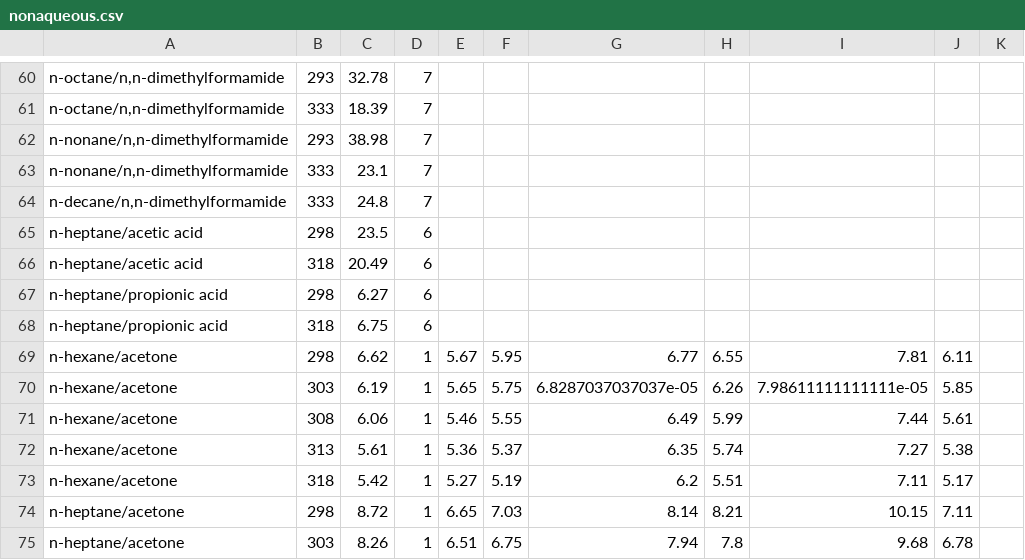
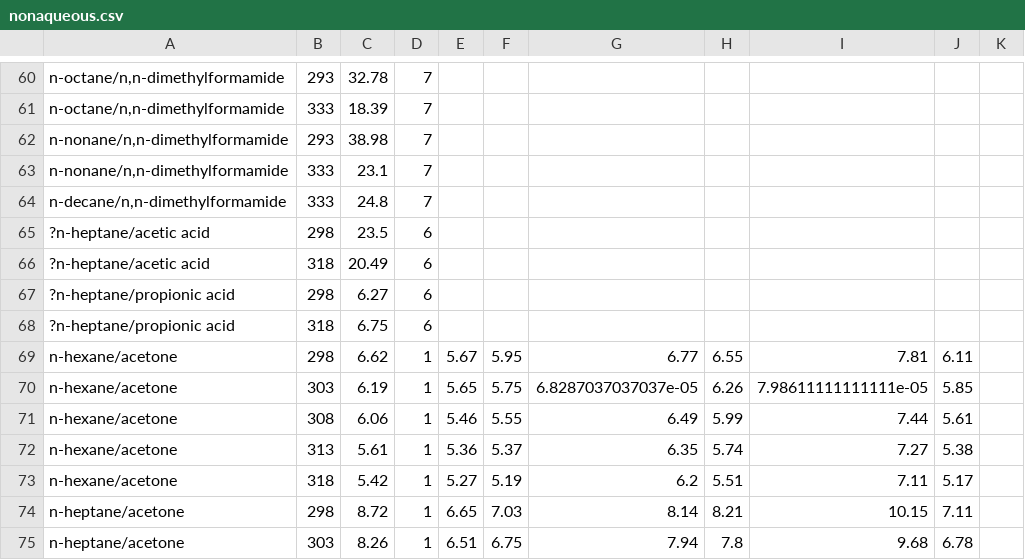
Before and after one commit to gjuhasz/jcosmo, a CSV file: cosmosrc/idac/nonaqueous.csv, drawn as a sheet; only a part is shown, gaps mark what is left out; the diff names each change by its address in the sheet, - before the commit and + after, or states it on an @@ line.

```diff
--- a/cosmosrc/idac/nonaqueous.csv
+++ b/cosmosrc/idac/nonaqueous.csv
-A65:A66: n-heptane/acetic acid
+A65:A66: ?n-heptane/acetic acid
-A67:A68: n-heptane/propionic acid
+A67:A68: ?n-heptane/propionic acid
```
Also changed, not shown: 28 other files.
